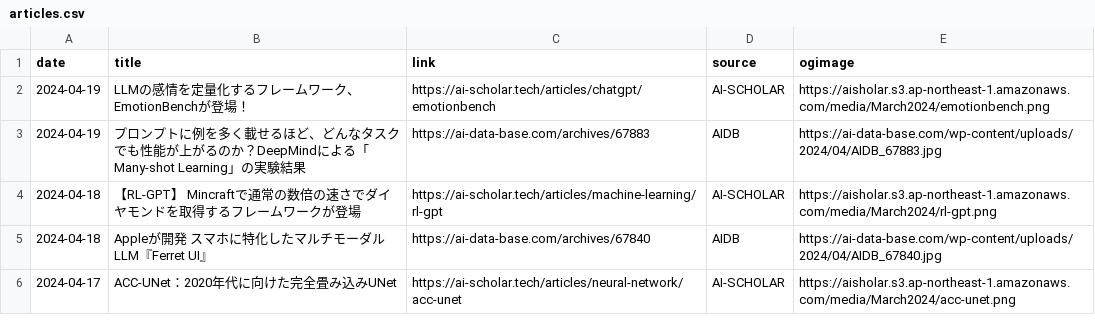
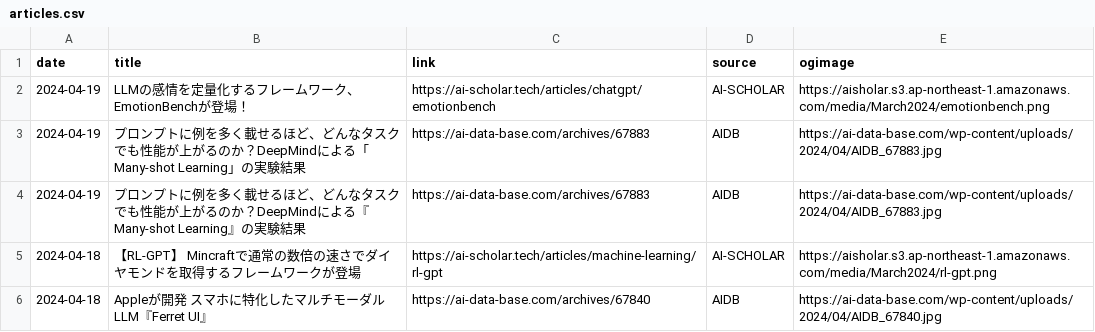
Before and after one commit to kdingn/news-page, a CSV file: src/assets/articles.csv, drawn as a sheet; only a part is shown; the shorter side is filled out with more unchanged rows.

```diff
--- a/src/assets/articles.csv
+++ b/src/assets/articles.csv
@@ -3,2 +3,3 @@ date,title,link,source,ogimage
 2024-04-19,プロンプトに例を多く載せるほど、どんなタスクでも性能が上がるのか？DeepMindによる「Many-shot Learning」の実験結果,https://ai-data-base.com/archives/67883,AIDB,https://ai-data-base.com/wp-content/uploads/2024/04/AIDB_67883.jpg
+2024-04-19,プロンプトに例を多く載せるほど、どんなタスクでも性能が上がるのか？DeepMindによる『Many-shot Learning』の実験結果,https://ai-data-base.com/archives/67883,AIDB,https://ai-data-base.com/wp-content/uploads/2024/04/AIDB_67883.jpg
 2024-04-18,【RL-GPT】 Mincraftで通常の数倍の速さでダイヤモンドを取得するフレームワークが登場,https://ai-scholar.tech/articles/machine-learning/rl-gpt,AI-SCHOLAR,https://aisholar.s3.ap-northeast-1.amazonaws.com/media/March2024/rl-gpt.png
```
